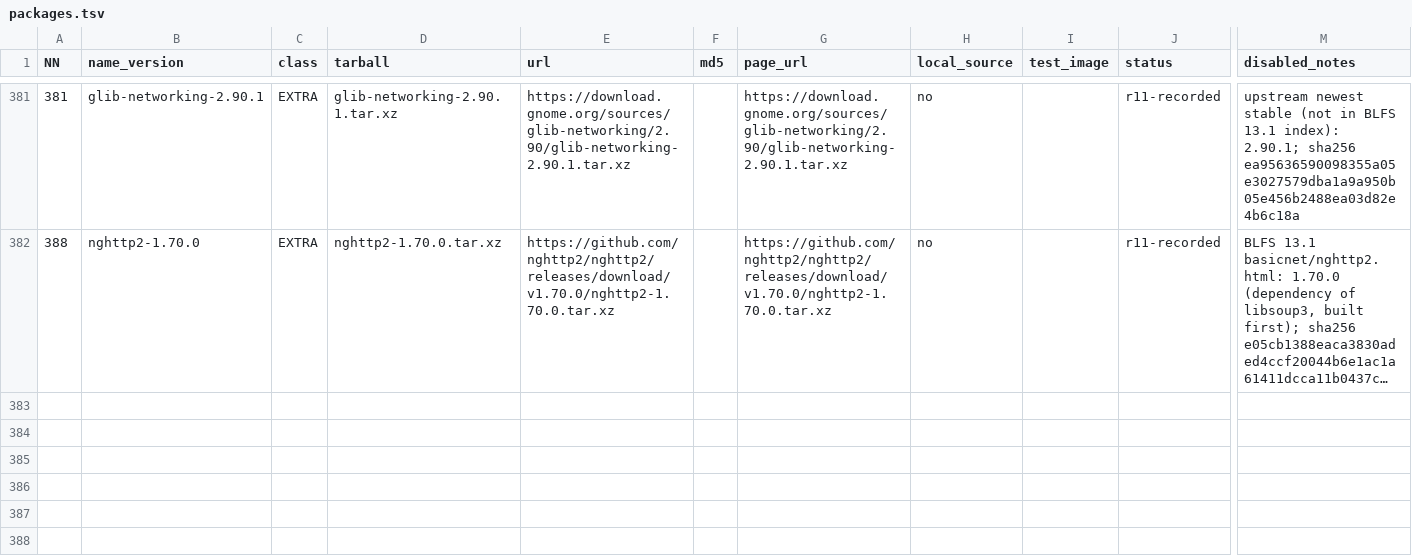
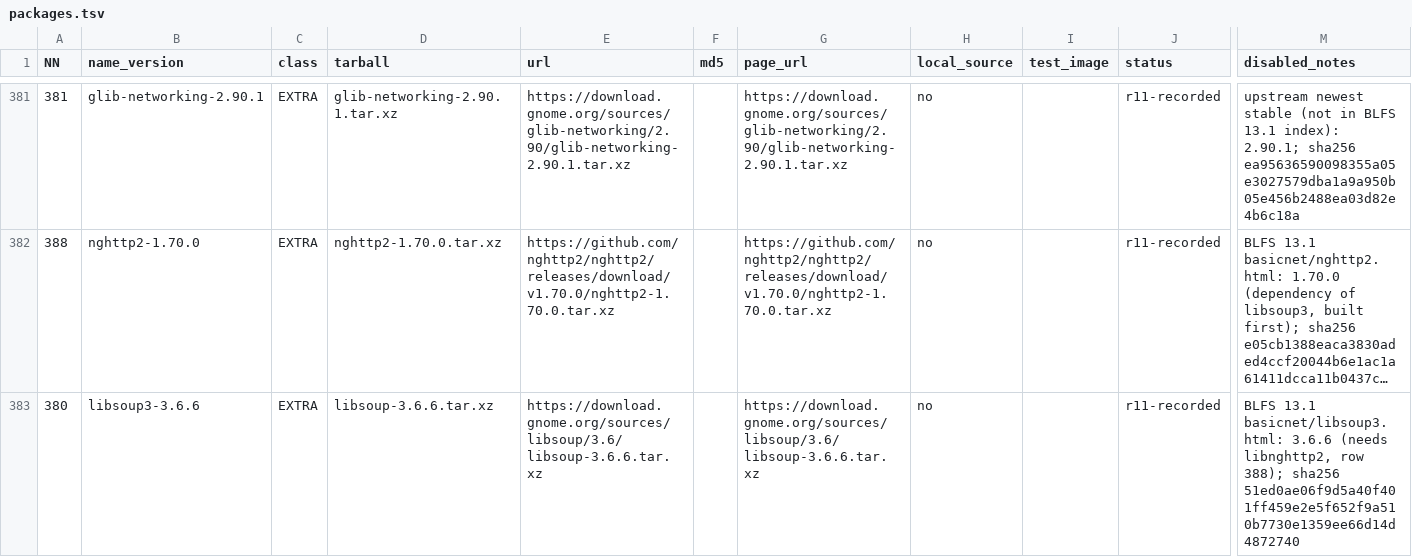
Before and after one commit to Yoursel71/alpbahOS, a TSV file: scripts/rebuild/r4/packages.tsv, drawn as a sheet; only a part is shown, gaps mark what is left out; long unchanged cells end in …; rows hold the shown columns only; the diff names each change by its address in the sheet, - before the commit and + after, or states it on an @@ line.

```diff
--- a/scripts/rebuild/r4/packages.tsv
+++ b/scripts/rebuild/r4/packages.tsv
+row 383: 380 | libsoup3-3.6.6 | EXTRA | libsoup-3.6.6.tar.xz | https://download.gnome.org/sources/libsoup/3.6/libsoup-3.6.6.tar.xz |  | https://download.gnome.org/sources/libsoup/3.6/libsoup-3.6.6.tar.xz | no |  | r11-recorded | BLFS 13.1 basicnet/libsoup3.html: 3.6.6 (needs libnghttp2, row 388); sha256 51ed0ae06f9d5a40f401ff459e2e5f652f9a510b7730e1359ee66d14d4872740
```
Also changed, not shown: 1 other file.
